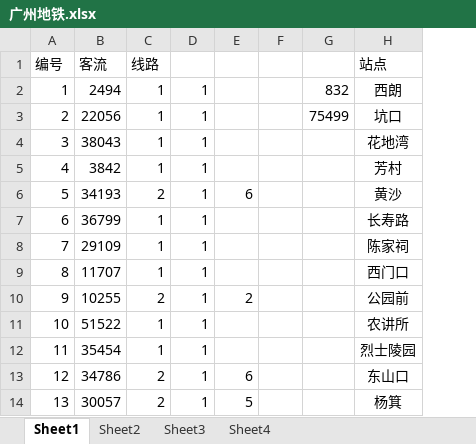
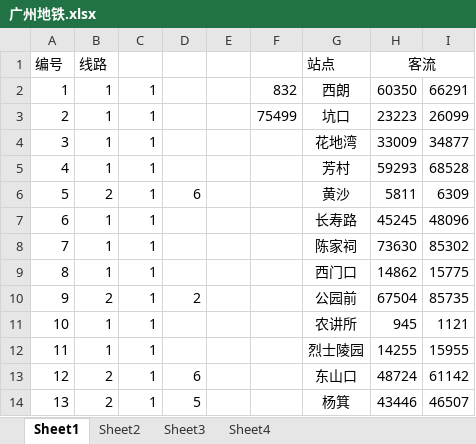
Before and after one commit to NealCaffrey989/MetroNetwork, an Excel workbook: doc/案例/广州市轨道交通/广州地铁.xlsx, sheet Sheet1, drawn as a sheet; only a part is shown; values as stored, in another font and other column widths than the file's, no borders; removed rows and columns are numbered as before the commit, all else as after; the diff names each change by its address in the sheet, - before the commit and + after, or states it on an @@ line.

```diff
--- a/doc/案例/广州市轨道交通/广州地铁.xlsx (sheet Sheet1)
+++ b/doc/案例/广州市轨道交通/广州地铁.xlsx (sheet Sheet1)
-column B, rows 1-14: 客流 | 2494 | 22056 | 38043 | 3842 | 34193 | 36799 | 29109 | 11707 | 10255 | 51522 | 35454 | 34786 | 30057
+column H, rows 1-14: 客流 | 60350 | 23223 | 33009 | 59293 | 5811 | 45245 | 73630 | 14862 | 67504 | 945 | 14255 | 48724 | 43446
+column I, rows 2-14: 66291 | 26099 | 34877 | 68528 | 6309 | 48096 | 85302 | 15775 | 85735 | 1121 | 15955 | 61142 | 46507
```
Also changed, not shown: sheet Sheet2, sheet Sheet4, 20 other files.
